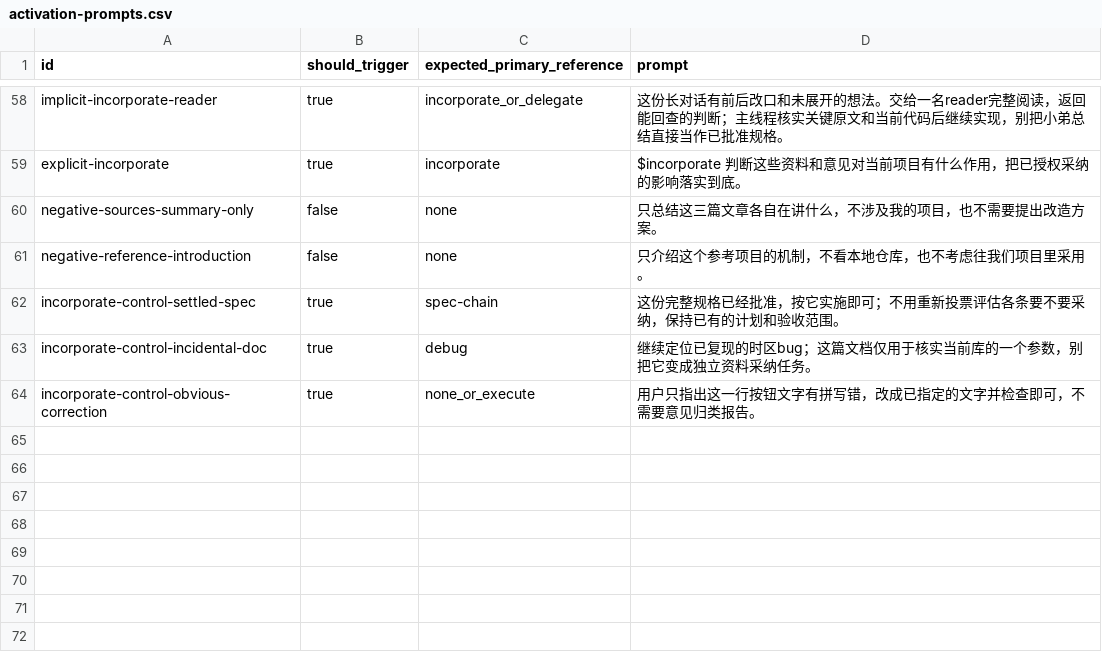
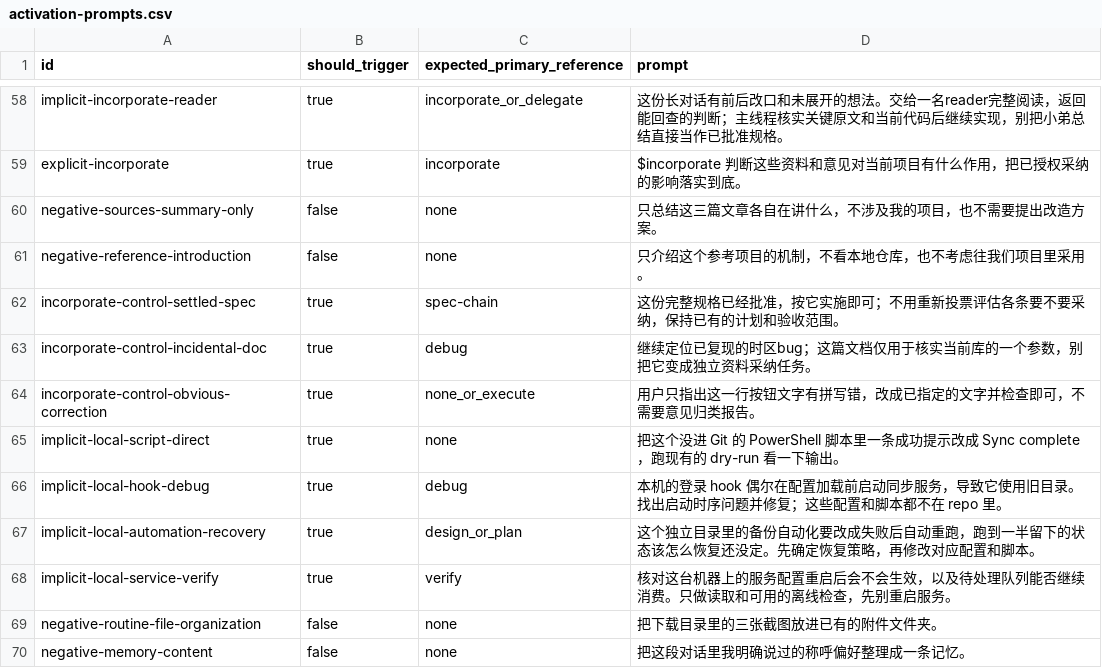
Before and after one commit to IndelibleVivi/servotab, a CSV file: evals/activation-prompts.csv, drawn as a sheet; only a part is shown, gaps mark what is left out; the diff names each change by its address in the sheet, - before the commit and + after, or states it on an @@ line.

```diff
--- a/evals/activation-prompts.csv
+++ b/evals/activation-prompts.csv
+row 65: implicit-local-script-direct | true | none | 把这个没进 Git 的 PowerShell 脚本里一条成功提示改成 Sync complete，跑现有的 dry-run 看一下输出。
+row 66: implicit-local-hook-debug | true | debug | 本机的登录 hook 偶尔在配置加载前启动同步服务，导致它使用旧目录。找出启动时序问题并修复；这些配置和脚本都不在 repo 里。
+row 67: implicit-local-automation-recovery | true | design_or_plan | 这个独立目录里的备份自动化要改成失败后自动重跑，跑到一半留下的状态该怎么恢复还没定。先确定恢复策略，再修改对应配置和脚本。
+row 68: implicit-local-service-verify | true | verify | 核对这台机器上的服务配置重启后会不会生效，以及待处理队列能否继续消费。只做读取和可用的离线检查，先别重启服务。
+row 69: negative-routine-file-organization | false | none | 把下载目录里的三张截图放进已有的附件文件夹。
+row 70: negative-memory-content | false | none | 把这段对话里我明确说过的称呼偏好整理成一条记忆。
```
Also changed, not shown: 17 other files.
